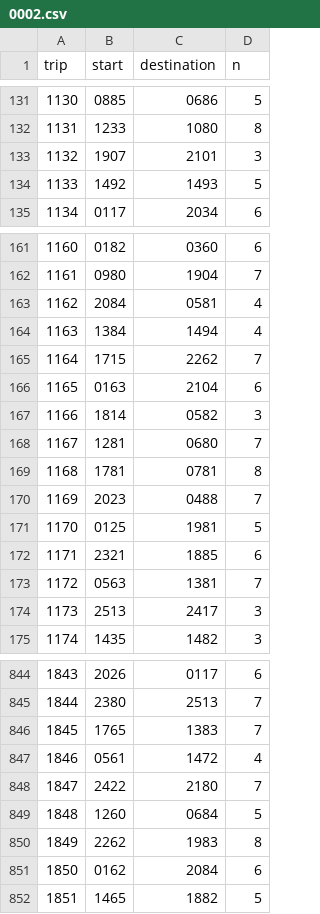
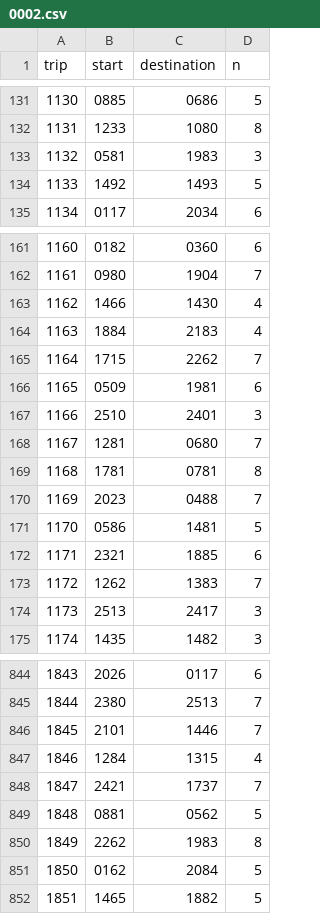
Before and after one commit to grehnen/akle, a CSV file: data/schedule/0002.csv, drawn as a sheet; only a part is shown, gaps mark what is left out; the diff covers the shown part only.

```diff
--- a/data/schedule/0002.csv
+++ b/data/schedule/0002.csv
@@ -132,3 +132,3 @@ trip,start,destination,n
 1131,1233,1080,8
-1132,1907,2101,3
+1132,0581,1983,3
 1133,1492,1493,5
@@ -162,7 +162,7 @@ trip,start,destination,n
 1161,0980,1904,7
-1162,2084,0581,4
-1163,1384,1494,4
+1162,1466,1430,4
+1163,1884,2183,4
 1164,1715,2262,7
-1165,0163,2104,6
-1166,1814,0582,3
+1165,0509,1981,6
+1166,2510,2401,3
 1167,1281,0680,7
@@ -170,5 +170,5 @@ trip,start,destination,n
 1169,2023,0488,7
-1170,0125,1981,5
+1170,0586,1481,5
 1171,2321,1885,6
-1172,0563,1381,7
+1172,1262,1383,7
 1173,2513,2417,3
@@ -845,8 +845,8 @@ trip,start,destination,n
 1844,2380,2513,7
-1845,1765,1383,7
-1846,0561,1472,4
-1847,2422,2180,7
-1848,1260,0684,5
+1845,2101,1446,7
+1846,1284,1315,4
+1847,2421,1737,7
+1848,0881,0562,5
 1849,2262,1983,8
-1850,0162,2084,6
+1850,0162,2084,5
 1851,1465,1882,5
```
Also changed, not shown: 17 edited cells elsewhere in this file, data/schedule/0001.csv, data/schedule/0003.csv, 26 other files.
